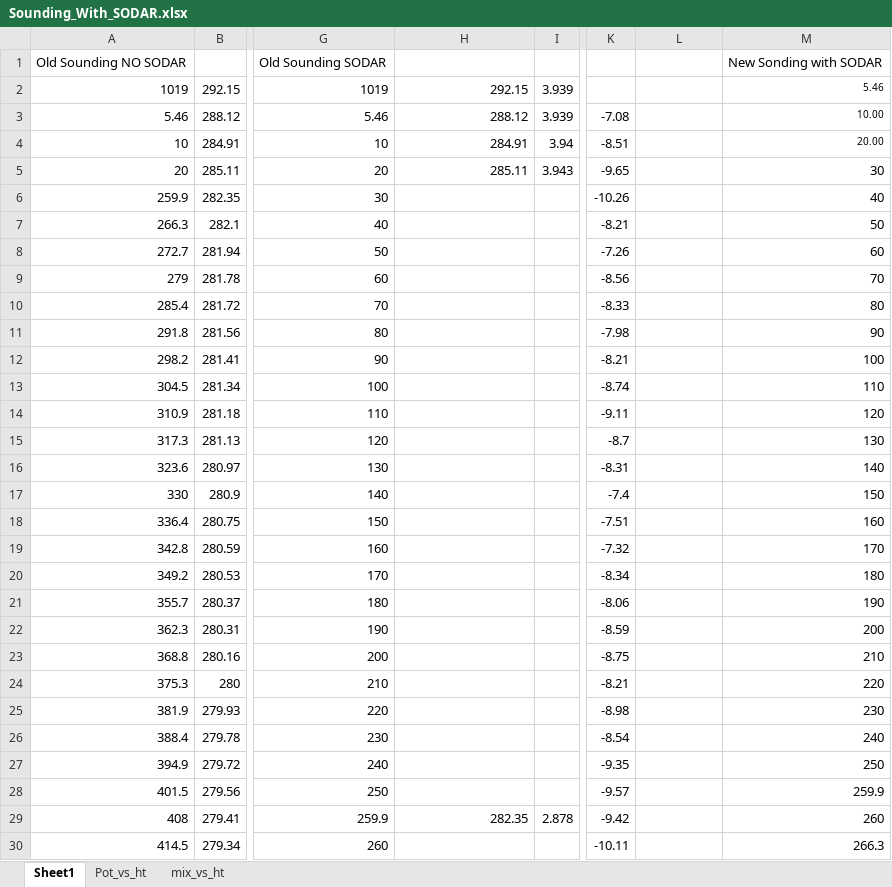
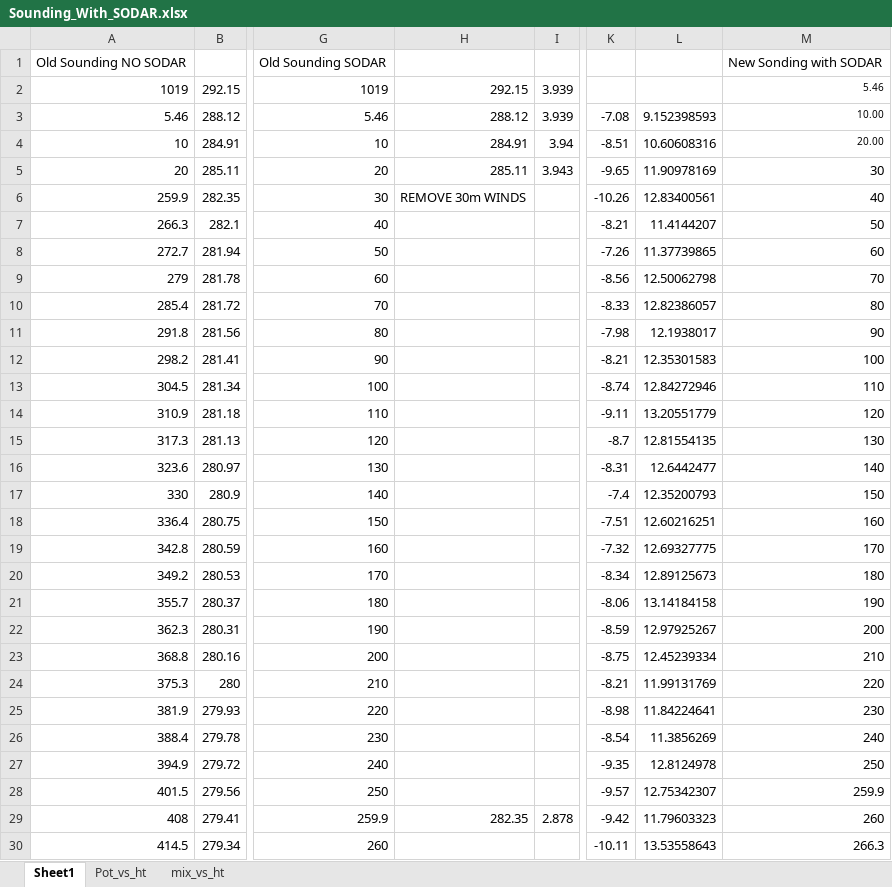
Before and after one commit to Jeremy-Benik/FireFlux_med, an Excel workbook: Excel_Files/Sounding_With_SODAR.xlsx, sheet Sheet1, drawn as a sheet; only a part is shown, gaps mark what is left out; values as stored, in another font and other column widths than the file's, no borders; charts and pictures not drawn; the diff covers the shown part only; the diff names each change by its address in the sheet, - before the commit and + after, or states it on an @@ line.

Commit message:
Add files via upload

```diff
--- a/Excel_Files/Sounding_With_SODAR.xlsx (sheet Sheet1)
+++ b/Excel_Files/Sounding_With_SODAR.xlsx (sheet Sheet1)
-L3: (empty)
+L3: 9.152398593
-L4: (empty)
+L4: 10.60608316
-L5: (empty)
+L5: 11.90978169
-H6: (empty)
+H6: REMOVE 30m WINDS
-L6: (empty)
+L6: 12.83400561
-L7: (empty)
+L7: 11.4144207
-L8: (empty)
+L8: 11.37739865
-L9: (empty)
+L9: 12.50062798
-L10: (empty)
+L10: 12.82386057
-L11: (empty)
+L11: 12.1938017
-L12: (empty)
+L12: 12.35301583
-L13: (empty)
+L13: 12.84272946
-L14: (empty)
+L14: 13.20551779
-L15: (empty)
+L15: 12.81554135
-L16: (empty)
+L16: 12.6442477
-L17: (empty)
+L17: 12.35200793
-L18: (empty)
+L18: 12.60216251
-L19: (empty)
+L19: 12.69327775
-L20: (empty)
+L20: 12.89125673
-L21: (empty)
+L21: 13.14184158
-L22: (empty)
+L22: 12.97925267
-L23: (empty)
+L23: 12.45239334
-L24: (empty)
+L24: 11.99131769
-L25: (empty)
+L25: 11.84224641
-L26: (empty)
+L26: 11.3856269
-L27: (empty)
+L27: 12.8124978
-L28: (empty)
+L28: 12.75342307
-L29: (empty)
+L29: 11.79603323
-L30: (empty)
+L30: 13.53558643
```
Also changed, not shown: 479 edited cells elsewhere in this sheet, charts or pictures.
